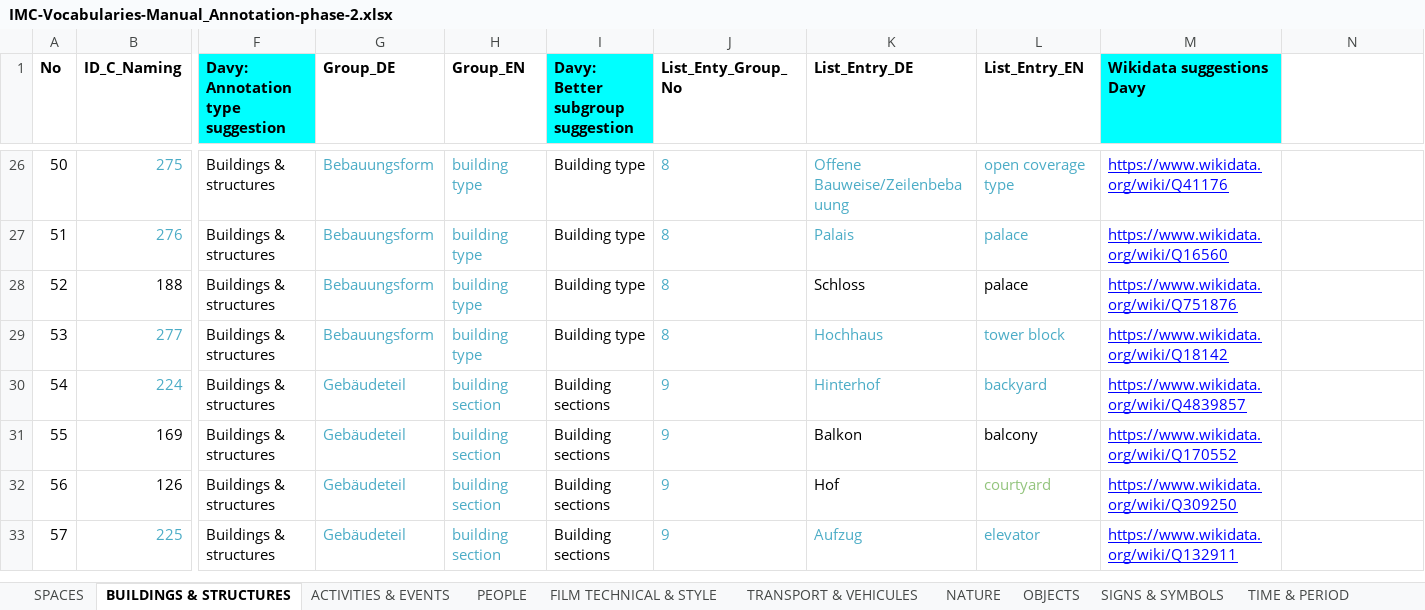
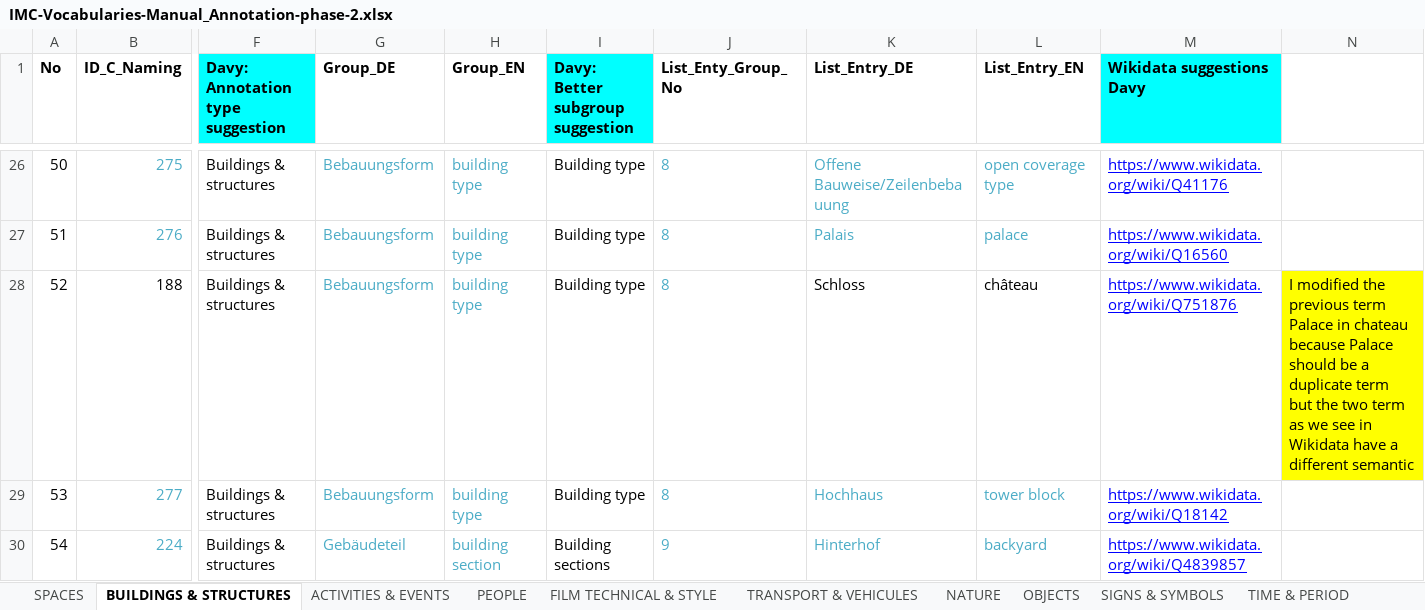
Before and after one commit to mdantonio-c/imediacities, an Excel workbook: scripts/convert-vocabulary/IMC-Vocabularies-Manual_Annotation-phase-2.xlsx, sheet BUILDINGS & STRUCTURES, drawn as a sheet; only a part is shown, gaps mark what is left out; the shorter side is filled out with more unchanged rows; values as stored, in another font and other column widths than the file's, no borders; charts and pictures and conditional formats not drawn; the diff names each change by its address in the sheet, - before the commit and + after, or states it on an @@ line.

```diff
--- a/scripts/convert-vocabulary/IMC-Vocabularies-Manual_Annotation-phase-2.xlsx (sheet BUILDINGS & STRUCTURES)
+++ b/scripts/convert-vocabulary/IMC-Vocabularies-Manual_Annotation-phase-2.xlsx (sheet BUILDINGS & STRUCTURES)
-L28 (List_Entry_EN): palace
+L28 (List_Entry_EN): château
-N28: (empty)
+N28: I modified the previous term Palace in chateau because Palace should be a duplicate term but the two term as we see in Wikidata have a different semantic
-N28 fill: none
+N28 fill: #FFFF00
```
Also changed, not shown: sheet PEOPLE, sheet SPACES, charts or pictures, 11 other files.
